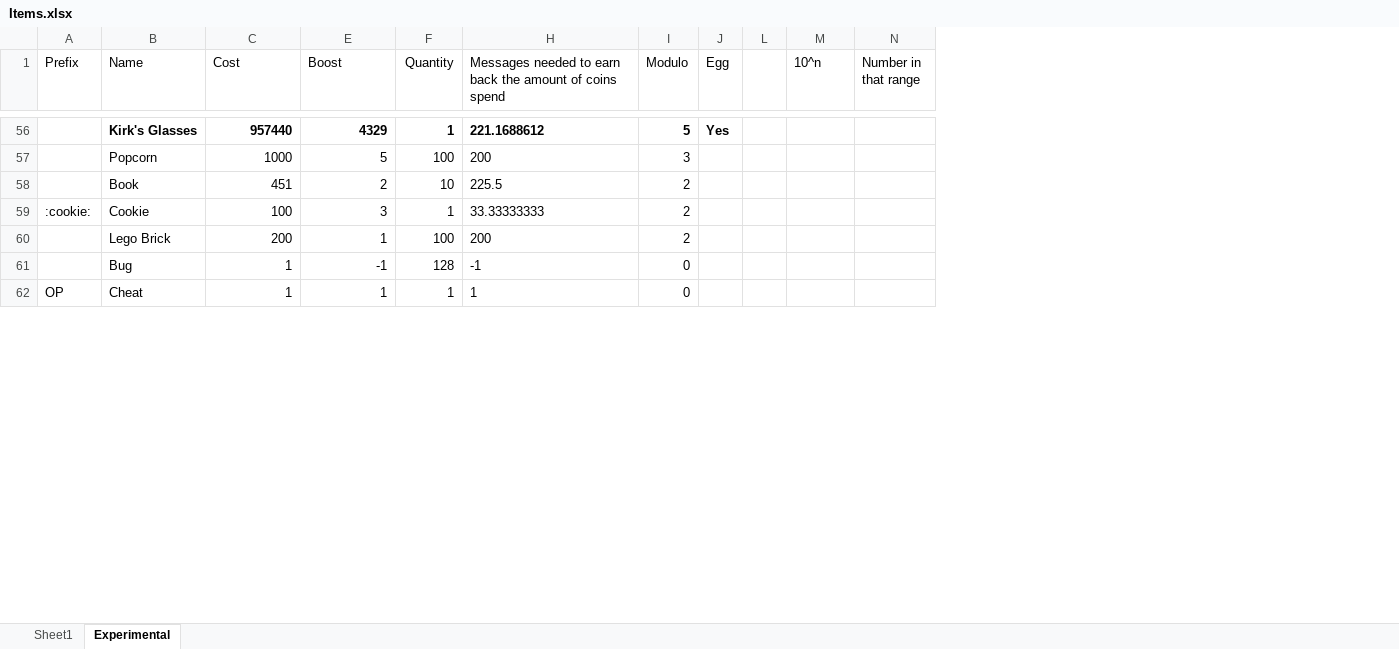
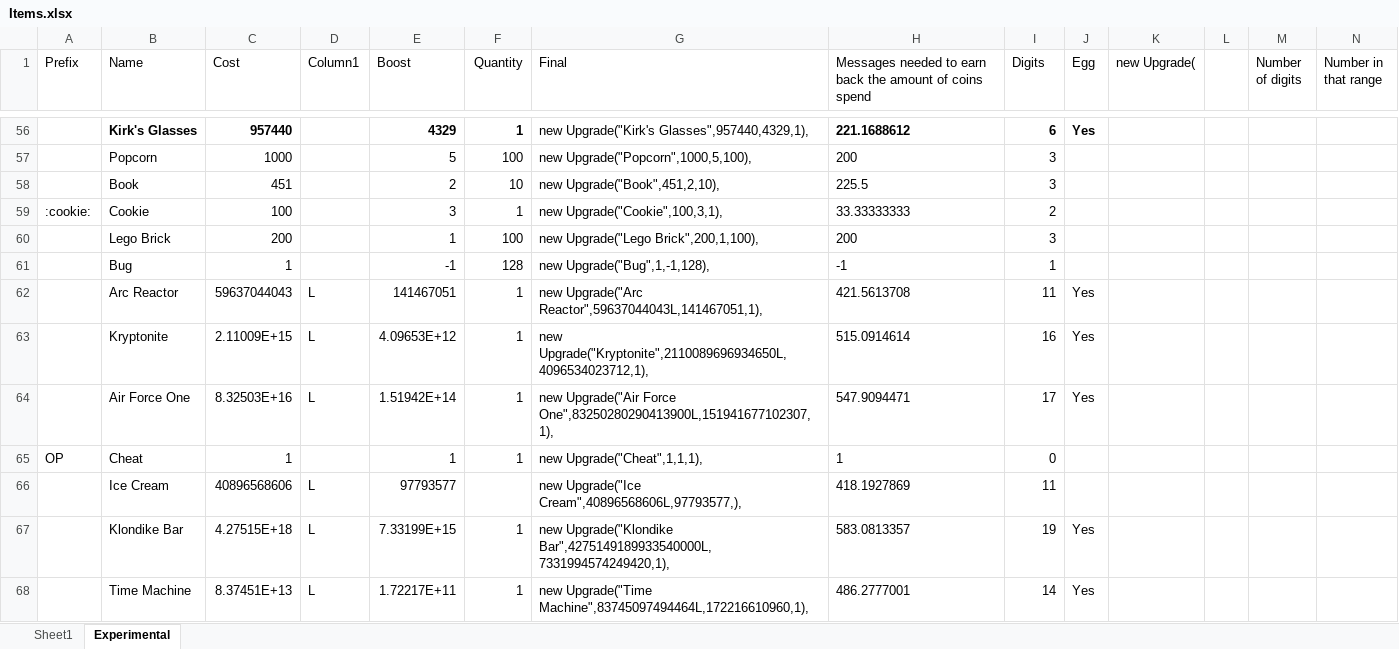
Before and after one commit to 2br-2b/CoinGame, an Excel workbook: Items.xlsx, sheet Experimental, drawn as a sheet; only a part is shown, gaps mark what is left out; values as stored, in another font and other column widths than the file's, no borders; conditional formats and table styles not drawn; the diff covers the shown part only; the diff names each change by its address in the sheet, - before the commit and + after, or states it on an @@ line.

```diff
--- a/Items.xlsx (sheet Experimental)
+++ b/Items.xlsx (sheet Experimental)
@@ column D (Column1) unhidden, empty @@
@@ column G (Final) unhidden, rows 56-61: new Upgrade("Kirk's Glasses",957440,4329,1), | new Upgrade("Popcorn",1000,5,100), | new Upgrade("Book",451,2,10), | new Upgrade("Cookie",100,3,1), | new Upgrade("Lego Brick",200,1,100), | new Upgrade("Bug",1,-1,128),; row 65: new Upgrade("Cheat",1,1,1), @@
@@ column K (new Upgrade() unhidden, empty @@
-I1: Modulo
+I1: Digits
-M1: 10^n
+M1: Number of digits
-I56 (Digits): 5
+I56 (Digits): 6
-I58 (Digits): 2
+I58 (Digits): 3
-I60 (Digits): 2
+I60 (Digits): 3
-I61 (Digits): 0
+I61 (Digits): 1
+row 62:  | Arc Reactor | 59637044043 | L | 141467051 | 1 | new Upgrade("Arc Reactor",59637044043L,141467051,1), | 421.5613708 | 11 | Yes
+row 63:  | Kryptonite | 2.11009E+15 | L | 4.09653E+12 | 1 | new Upgrade("Kryptonite",2110089696934650L,4096534023712,1), | 515.0914614 | 16 | Yes
+row 64:  | Air Force One | 8.32503E+16 | L | 1.51942E+14 | 1 | new Upgrade("Air Force One",83250280290413900L,151941677102307,1), | 547.9094471 | 17 | Yes
+row 66:  | Ice Cream | 40896568606 | L | 97793577 |  | new Upgrade("Ice Cream",40896568606L,97793577,), | 418.1927869 | 11
+row 67:  | Klondike Bar | 4.27515E+18 | L | 7.33199E+15 | 1 | new Upgrade("Klondike Bar",4275149189933540000L,7331994574249420,1), | 583.0813357 | 19 | Yes
+row 68:  | Time Machine | 8.37451E+13 | L | 1.72217E+11 | 1 | new Upgrade("Time Machine",83745097494464L,172216610960,1), | 486.2777001 | 14 | Yes
```
Also changed, not shown: 11 added rows, 65 edited cells and cell formats elsewhere in this sheet, formulas that keep their value, hidden cells.
